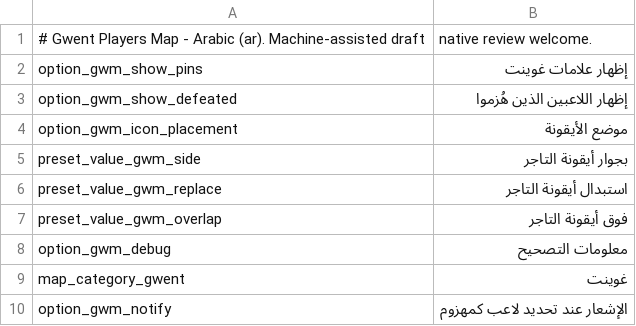
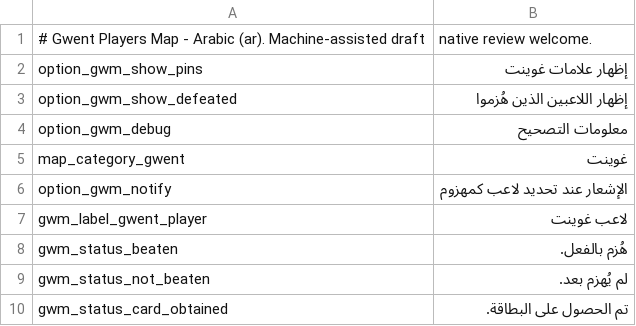
Before and after one commit to CredereNemo/witcher3-gwent-players-map, a CSV file: translations/ar.csv, drawn as a sheet; only a part is shown; the shorter side is filled out with more unchanged rows.

```diff
--- a/translations/ar.csv
+++ b/translations/ar.csv
@@ -3,6 +3,2 @@ option_gwm_show_pins;إظهار علامات غوينت
 option_gwm_show_defeated;إظهار اللاعبين الذين هُزموا
-option_gwm_icon_placement;موضع الأيقونة
-preset_value_gwm_side;بجوار أيقونة التاجر
-preset_value_gwm_replace;استبدال أيقونة التاجر
-preset_value_gwm_overlap;فوق أيقونة التاجر
 option_gwm_debug;معلومات التصحيح
```
Also changed, not shown: translations/es.csv, translations/esmx.csv, 39 other files.
